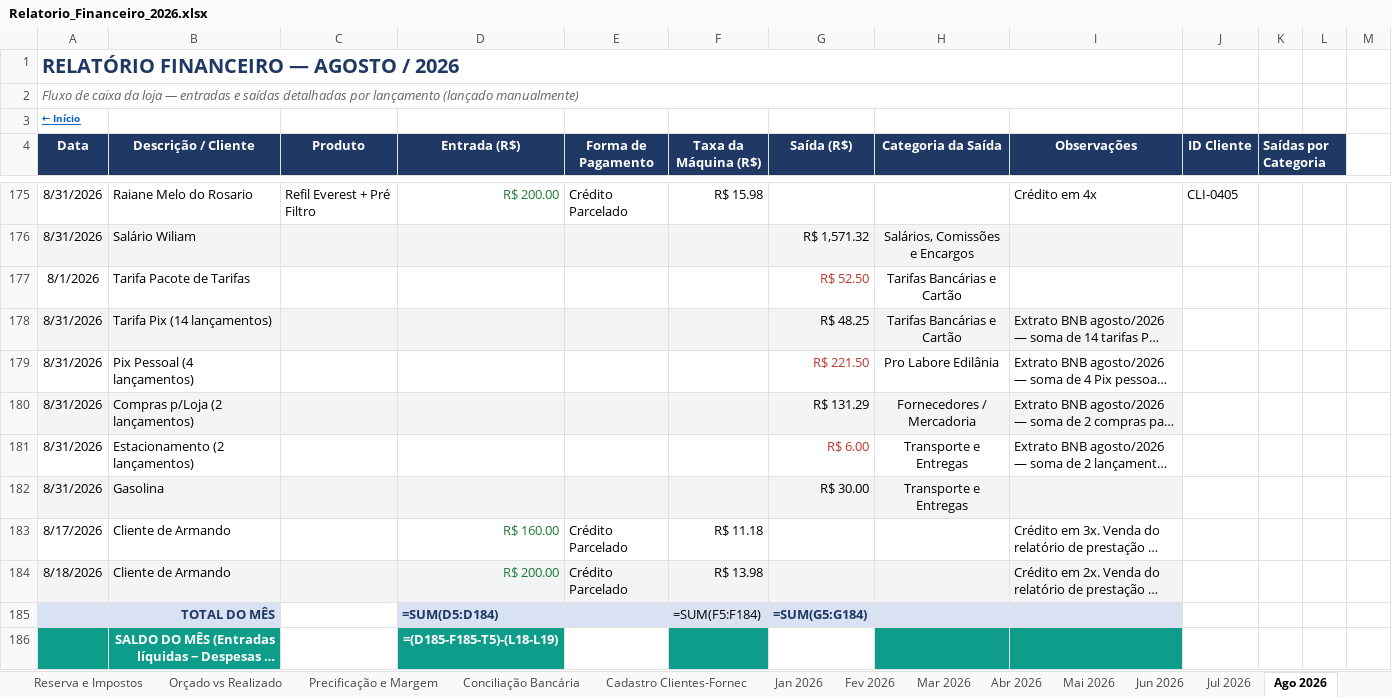
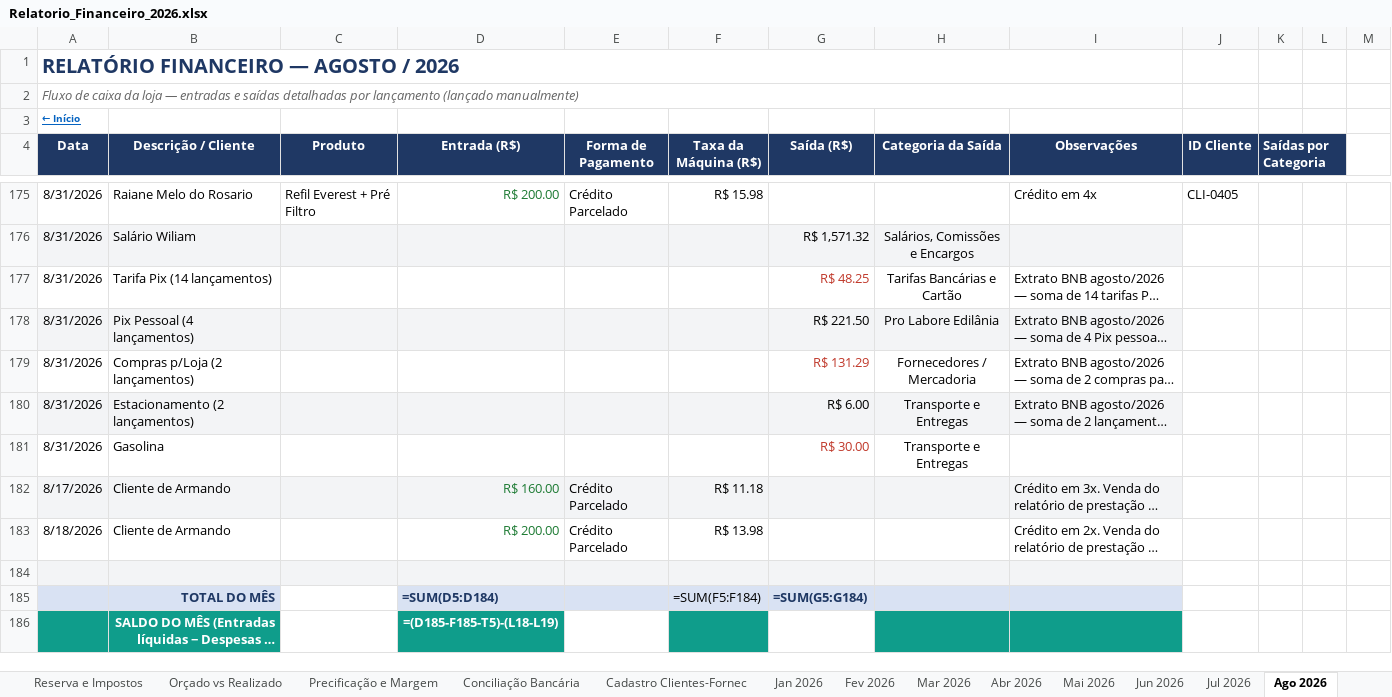
Before and after one commit to backupplanetaagua2025-hub/financeiro, an Excel workbook: Relatorio_Financeiro_2026.xlsx, sheet Ago 2026, drawn as a sheet; only a part is shown, gaps mark what is left out; long unchanged cells end in …; values as stored, in another font and other column widths than the file's, no borders; formulas without a stored value are shown as written; removed rows and columns are numbered as before the commit, all else as after; rows hold the shown columns only; the diff names each change by its address in the sheet, - before the commit and + after, or states it on an @@ line.

```diff
--- a/Relatorio_Financeiro_2026.xlsx (sheet Ago 2026)
+++ b/Relatorio_Financeiro_2026.xlsx (sheet Ago 2026)
-row 177: 8/1/2026 | Tarifa Pacote de Tarifas |  |  |  |  | R$ 52.50 | Tarifas Bancárias e Cartão
-A177:I177 fill: #F3F4F6
+A177:I177 fill: none
-G177 text colour: black
+G177 text colour: #C0392B
-A178:I178 fill: none
+A178:I178 fill: #F3F4F6
-G178 text colour: #C0392B
+G178 text colour: black
-A179:I179 fill: #F3F4F6
+A179:I179 fill: none
-G179 text colour: black
+G179 text colour: #C0392B
-A180:I180 fill: none
+A180:I180 fill: #F3F4F6
-G180 text colour: #C0392B
+G180 text colour: black
-A181:I181 fill: #F3F4F6
+A181:I181 fill: none
-G181 text colour: black
+G181 text colour: #C0392B
-A182:I182 fill: none
+A182:I182 fill: #F3F4F6
-A183:I183 fill: #F3F4F6
+A183:I183 fill: none
+row 184: (empty)
```
Also changed, not shown: sheet Set 2026, sheet Reserva e Impostos.
